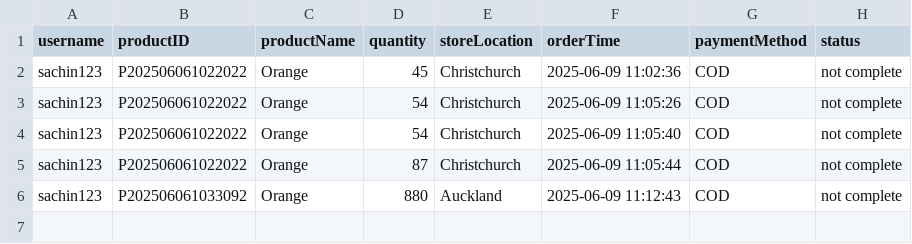
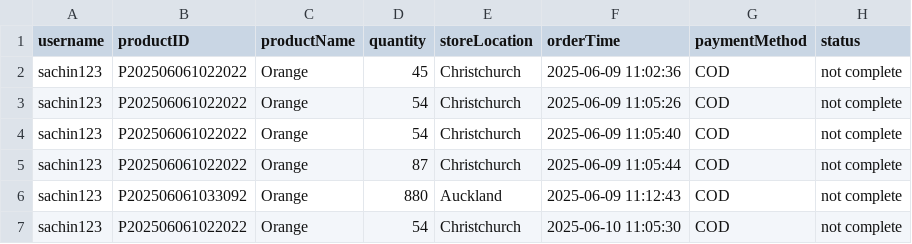
Before and after one commit to poojabist1126/ATS, a CSV file: ATS/order_details.csv, drawn as a sheet; the diff names each change by its address in the sheet, - before the commit and + after, or states it on an @@ line.

```diff
--- a/ATS/order_details.csv
+++ b/ATS/order_details.csv
+row 7: sachin123 | P202506061022022 | Orange | 54 | Christchurch | 2025-06-10 11:05:30 | COD | not complete
```
Also changed, not shown: 3 other files.
